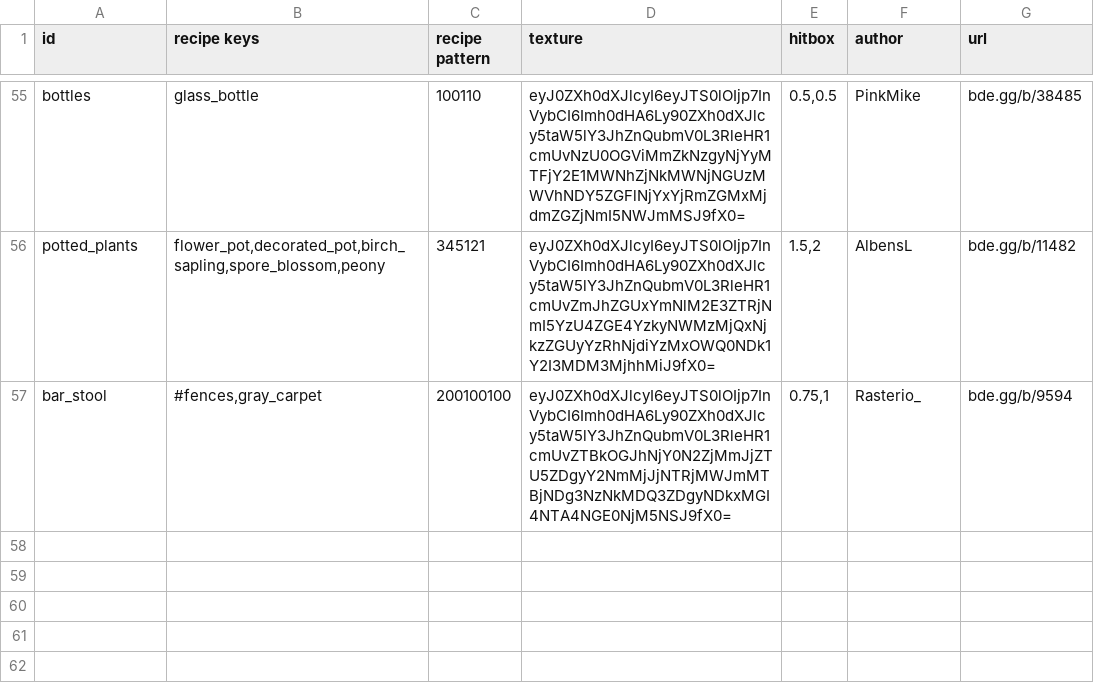
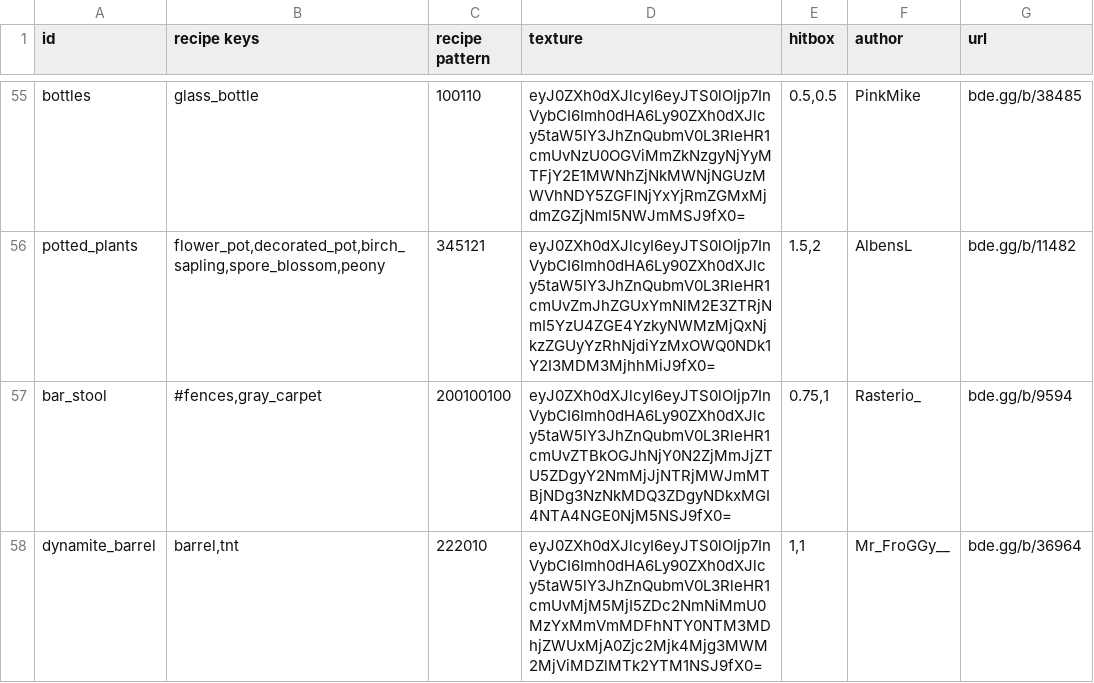
Before and after one commit to YoavTC/deco-plus, a CSV file: scripts/items.csv, drawn as a sheet; only a part is shown, gaps mark what is left out; the diff names each change by its address in the sheet, - before the commit and + after, or states it on an @@ line.

Commit message:
Add Dynamite Barrel decoration

```diff
--- a/scripts/items.csv
+++ b/scripts/items.csv
+row 58: dynamite_barrel | barrel,tnt | 222010 | eyJ0ZXh0dXJlcyI6eyJTS0lOIjp7InVybCI6Imh0dHA6Ly90ZXh0dXJlcy5taW5lY3JhZnQubmV0L3RleHR1cmUvMjM5MjI5ZDc2NmNiMmU0MzYxMmVmMDFhNTY0NTM3MDhjZWUxMjA0Zjc2Mjk4Mjg3MWM2MjViMDZlMTk2YTM1NSJ9fX0= | 1,1 | Mr_FroGGy__ | bde.gg/b/36964
```
Also changed, not shown: 4 other files.
